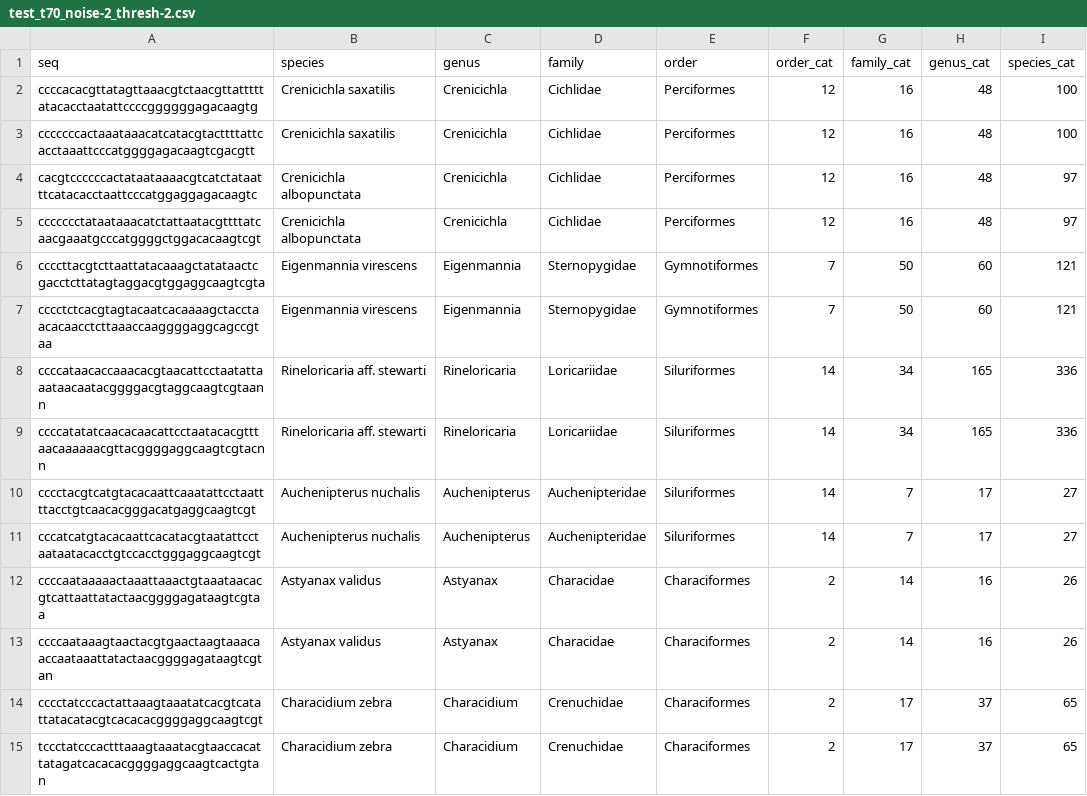
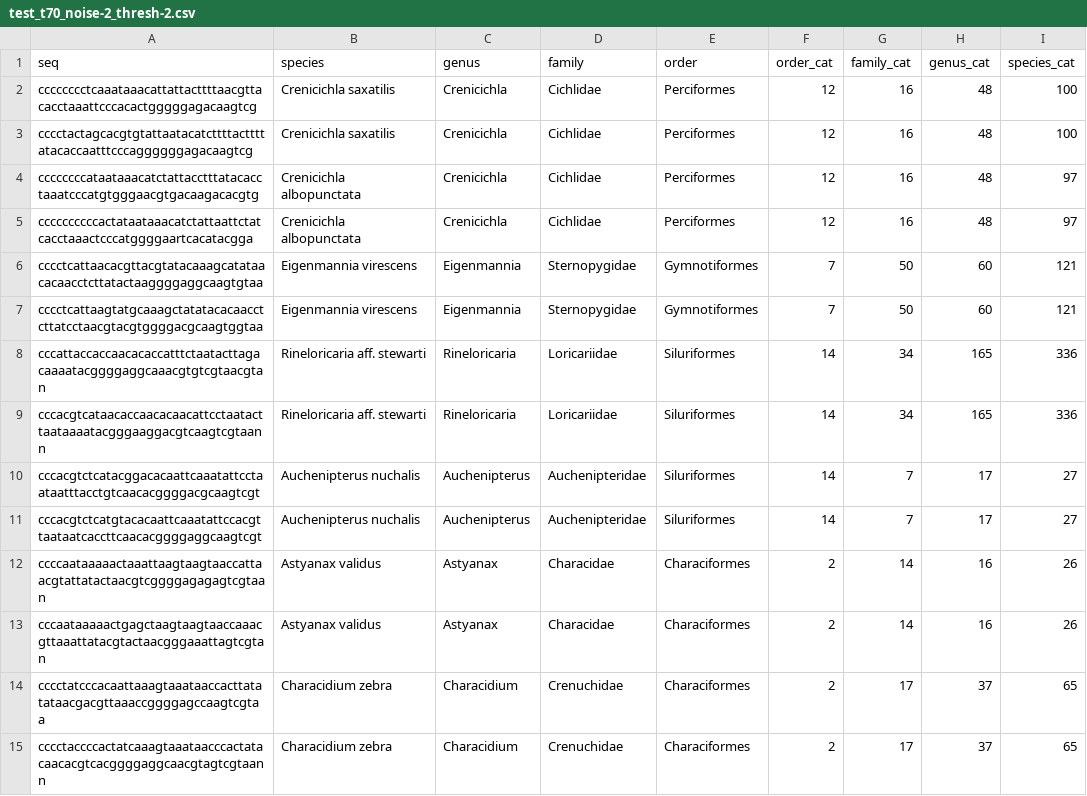
Before and after one commit to AmlanMishra2004/eDNA, a CSV file: datasets/test_t70_noise-2_thresh-2.csv, drawn as a sheet; only a part is shown; the diff covers the shown part only.

```diff
--- a/datasets/test_t70_noise-2_thresh-2.csv
+++ b/datasets/test_t70_noise-2_thresh-2.csv
@@ -1,15 +1,15 @@
 seq,species,genus,family,order,order_cat,family_cat,genus_cat,species_cat
-ccccacacgttatagttaaacgtctaacgttatttttatacacctaatattccccggggggagacaagtg,Crenicichla saxatilis,Crenicichla,Cichlidae,Perciformes,12,16,48,100
-cccccccactaaataaacatcatacgtacttttattcacctaaattcccatggggagacaagtcgacgtt,Crenicichla saxatilis,Crenicichla,Cichlidae,Perciformes,12,16,48,100
-cacgtccccccactataataaaacgtcatctataatttcatacacctaattcccatggaggagacaagtc,Crenicichla albopunctata,Crenicichla,Cichlidae,Perciformes,12,16,48,97
-ccccccctataataaacatctattaatacgttttatcaacgaaatgcccatggggctggacacaagtcgt,Crenicichla albopunctata,Crenicichla,Cichlidae,Perciformes,12,16,48,97
-ccccttacgtcttaattatacaaagctatataactcgacctcttatagtaggacgtggaggcaagtcgta,Eigenmannia virescens,Eigenmannia,Sternopygidae,Gymnotiformes,7,50,60,121
-cccctctcacgtagtacaatcacaaaagctacctaacacaacctcttaaaccaaggggaggcagccgtaa,Eigenmannia virescens,Eigenmannia,Sternopygidae,Gymnotiformes,7,50,60,121
-ccccataacaccaaacacgtaacattcctaatattaaataacaatacggggacgtaggcaagtcgtaann,Rineloricaria aff. stewarti,Rineloricaria,Loricariidae,Siluriformes,14,34,165,336
-ccccatatatcaacacaacattcctaatacacgtttaacaaaaaacgttacggggaggcaagtcgtacnn,Rineloricaria aff. stewarti,Rineloricaria,Loricariidae,Siluriformes,14,34,165,336
-cccctacgtcatgtacacaattcaaatattcctaattttacctgtcaacacgggacatgaggcaagtcgt,Auchenipterus nuchalis,Auchenipterus,Auchenipteridae,Siluriformes,14,7,17,27
-cccatcatgtacacaattcacatacgtaatattcctaataatacacctgtccacctgggaggcaagtcgt,Auchenipterus nuchalis,Auchenipterus,Auchenipteridae,Siluriformes,14,7,17,27
-ccccaataaaaactaaattaaactgtaaataacacgtcattaattatactaacggggagataagtcgtaa,Astyanax validus,Astyanax,Characidae,Characiformes,2,14,16,26
-ccccaataaagtaactacgtgaactaagtaaacaaccaataaattatactaacggggagataagtcgtan,Astyanax validus,Astyanax,Characidae,Characiformes,2,14,16,26
-cccctatcccactattaaagtaaatatcacgtcatattatacatacgtcacacacggggaggcaagtcgt,Characidium zebra,Characidium,Crenuchidae,Characiformes,2,17,37,65
-tccctatcccactttaaagtaaatacgtaaccacattatagatcacacacggggaggcaagtcactgtan,Characidium zebra,Characidium,Crenuchidae,Characiformes,2,17,37,65
+cccccccctcaaataaacattattacttttaacgttacacctaaattcccacactgggggagacaagtcg,Crenicichla saxatilis,Crenicichla,Cichlidae,Perciformes,12,16,48,100
+cccctactagcacgtgtattaatacatcttttacttttatacaccaatttcccaggggggagacaagtcg,Crenicichla saxatilis,Crenicichla,Cichlidae,Perciformes,12,16,48,100
+ccccccccataataaacatctattacctttatacacctaaatcccatgtgggaacgtgacaagacacgtg,Crenicichla albopunctata,Crenicichla,Cichlidae,Perciformes,12,16,48,97
+ccccccccccactataataaacatctattaattctatcacctaaactcccatggggaartcacatacgga,Crenicichla albopunctata,Crenicichla,Cichlidae,Perciformes,12,16,48,97
+cccctcattaacacgttacgtatacaaagcatataacacaacctcttatactaaggggaggcaagtgtaa,Eigenmannia virescens,Eigenmannia,Sternopygidae,Gymnotiformes,7,50,60,121
+cccctcattaagtatgcaaagctatatacacaacctcttatcctaacgtacgtggggacgcaagtggtaa,Eigenmannia virescens,Eigenmannia,Sternopygidae,Gymnotiformes,7,50,60,121
+cccattaccaccaacacaccatttctaatacttagacaaaatacggggaggcaaacgtgtcgtaacgtan,Rineloricaria aff. stewarti,Rineloricaria,Loricariidae,Siluriformes,14,34,165,336
+cccacgtcataacaccaacacaacattcctaatacttaataaaatacgggaaggacgtcaagtcgtaann,Rineloricaria aff. stewarti,Rineloricaria,Loricariidae,Siluriformes,14,34,165,336
+cccacgtctcatacggacacaattcaaatattcctaataatttacctgtcaacacggggacgcaagtcgt,Auchenipterus nuchalis,Auchenipterus,Auchenipteridae,Siluriformes,14,7,17,27
+cccacgtctcatgtacacaattcaaatattccacgttaataatcaccttcaacacggggaggcaagtcgt,Auchenipterus nuchalis,Auchenipterus,Auchenipteridae,Siluriformes,14,7,17,27
+ccccaataaaaactaaattaagtaagtaaccattaacgtattatactaacgtcggggagagagtcgtaan,Astyanax validus,Astyanax,Characidae,Characiformes,2,14,16,26
+cccaataaaaactgagctaagtaagtaaccaaacgttaaattatacgtactaacgggaaattagtcgtan,Astyanax validus,Astyanax,Characidae,Characiformes,2,14,16,26
+cccctatcccacaattaaagtaaataaccacttatatataacgacgttaaaccggggagccaagtcgtaa,Characidium zebra,Characidium,Crenuchidae,Characiformes,2,17,37,65
+cccctaccccactatcaaagtaaataacccactatacaacacgtcacggggaggcaacgtagtcgtaann,Characidium zebra,Characidium,Crenuchidae,Characiformes,2,17,37,65
```
Also changed, not shown: 165 edited cells elsewhere in this file, datasets/test_t70_noise-0_thresh-2.csv, datasets/test_t70_noise-1_thresh-2.csv, 5 other files.
